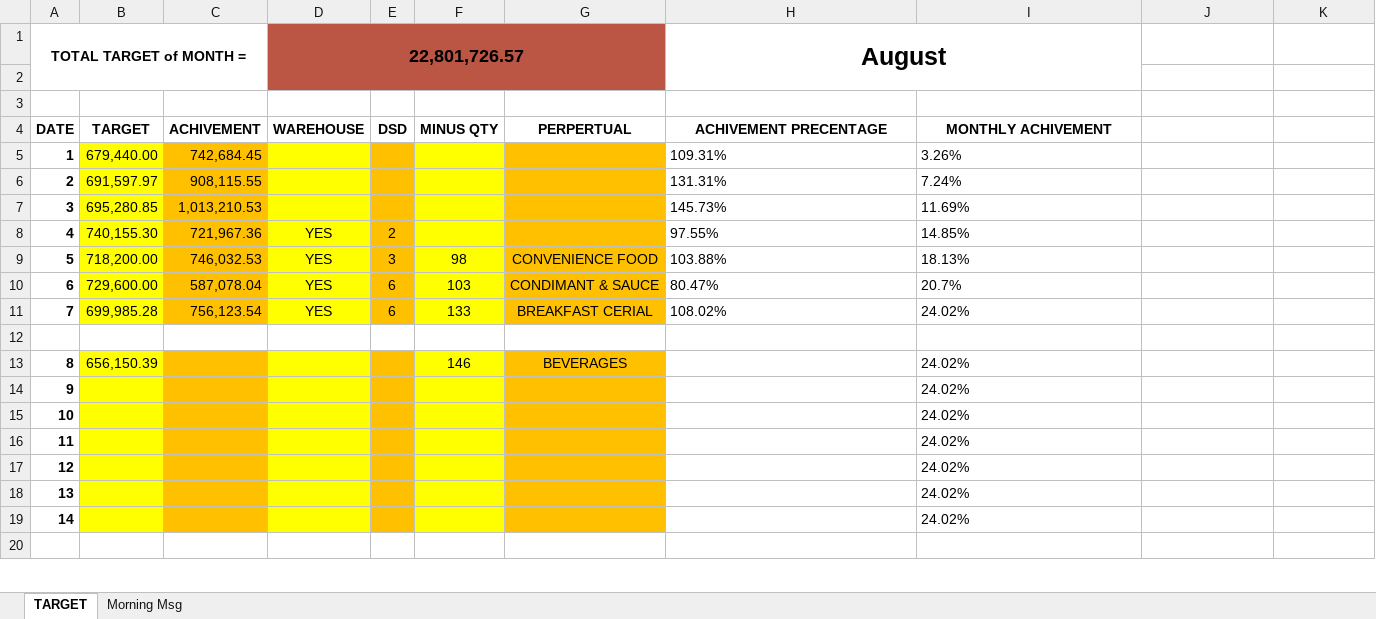
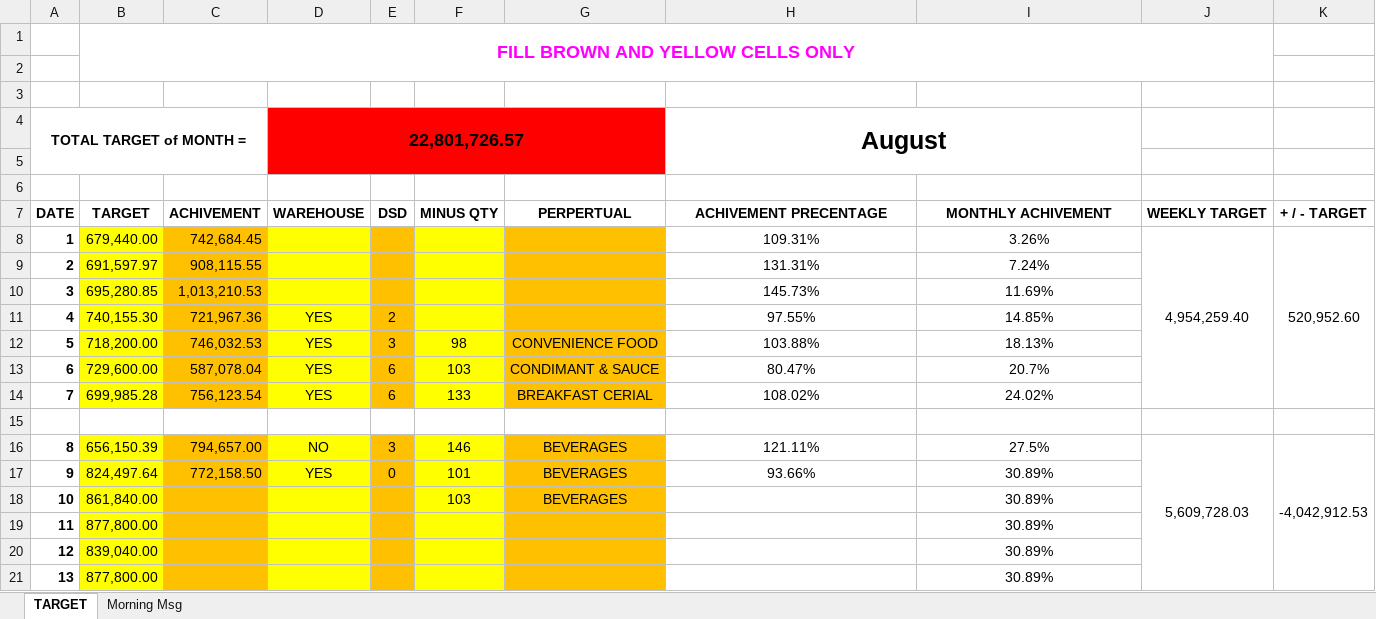
Before and after one commit to DinethPansiluW/FLI-SUPER, an Excel workbook: Morning Msg.xlsm, sheet TARGET, drawn as a sheet; only a part is shown; the shorter side is filled out with more unchanged rows; values as stored, in another font and other column widths than the file's, no borders; charts and pictures and conditional formats not drawn; removed rows and columns are numbered as before the commit, all else as after; the diff covers the shown part only; the diff names each change by its address in the sheet, - before the commit and + after, or states it on an @@ line.

Commit message:
new details added

```diff
--- a/Morning Msg.xlsm (sheet TARGET)
+++ b/Morning Msg.xlsm (sheet TARGET)
+row 1:  | FILL BROWN AND YELLOW CELLS ONLY
+row 2: (empty)
+row 3: (empty)
-D4:G5 fill: #BB5645
+D4:G5 fill: #FF0000
-J7: (empty)
+J7: WEEKLY TARGET
-K7: (empty)
+K7: + / - TARGET
-H8:I14 alignment: left
+H8:I14 alignment: center
-J8: (empty)
+J8: 4,954,259.40
+J8:J14 merged
-K8: (empty)
+K8: 520,952.60
+K8:K14 merged
-C16: (empty)
+C16: 794,657.00
-D16: (empty)
+D16: NO
-E16: (empty)
+E16: 3
-H16: (empty)
+H16: 121.11%
-I16: 24.02%
+I16: 27.5%
-I16 alignment: left
+I16 alignment: center
-J16: (empty)
+J16: 5,609,728.03
+J16:J22 merged
-K16: (empty)
+K16: -4,042,912.53
+K16:K22 merged
-row 14: 9 |  |  |  |  |  |  |  | 24.02%
-row 15: 10 |  |  |  |  |  |  |  | 24.02%
-row 16: 11 |  |  |  |  |  |  |  | 24.02%
-row 17: 12 |  |  |  |  |  |  |  | 24.02%
-row 18: 13 |  |  |  |  |  |  |  | 24.02%
-row 19: 14 |  |  |  |  |  |  |  | 24.02%
+row 17: 9 | 824,497.64 | 772,158.50 | YES | 0 | 101 | BEVERAGES | 93.66% | 30.89%
+row 18: 10 | 861,840.00 |  |  |  | 103 | BEVERAGES |  | 30.89%
+row 19: 11 | 877,800.00 |  |  |  |  |  |  | 30.89%
+row 20: 12 | 839,040.00 |  |  |  |  |  |  | 30.89%
+row 21: 13 | 877,800.00 |  |  |  |  |  |  | 30.89%
```
Also changed, not shown: 18 added rows and 17 removed rows elsewhere in this sheet, sheet Morning Msg, formulas that keep their value, charts or pictures.
